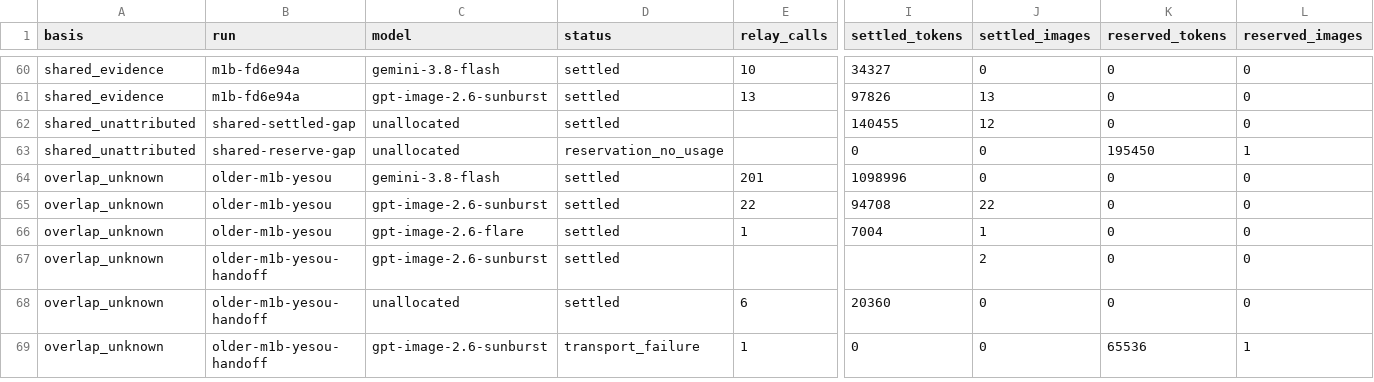
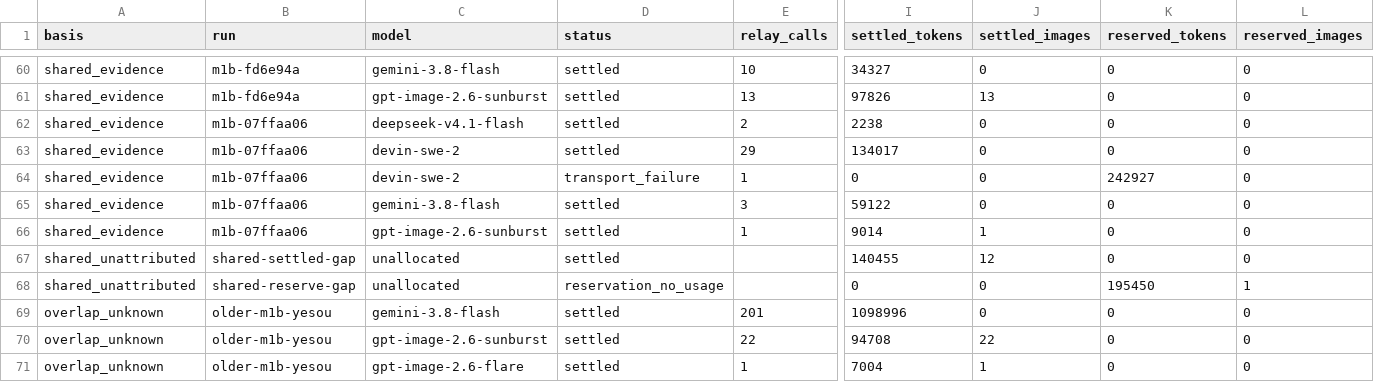
Before and after one commit to Yume2333/Novelive-dev, a CSV file: .workflow/evidence/usage-ledger/reconciled-ledger.csv, drawn as a sheet; only a part is shown, gaps mark what is left out; the shorter side is filled out with more unchanged rows; rows hold the shown columns only; the diff names each change by its address in the sheet, - before the commit and + after, or states it on an @@ line.

```diff
--- a/.workflow/evidence/usage-ledger/reconciled-ledger.csv
+++ b/.workflow/evidence/usage-ledger/reconciled-ledger.csv
+row 62: shared_evidence | m1b-07ffaa06 | deepseek-v4.1-flash | settled | 2 | 2238 | 0 | 0 | 0
+row 63: shared_evidence | m1b-07ffaa06 | devin-swe-2 | settled | 29 | 134017 | 0 | 0 | 0
+row 64: shared_evidence | m1b-07ffaa06 | devin-swe-2 | transport_failure | 1 | 0 | 0 | 242927 | 0
+row 65: shared_evidence | m1b-07ffaa06 | gemini-3.8-flash | settled | 3 | 59122 | 0 | 0 | 0
+row 66: shared_evidence | m1b-07ffaa06 | gpt-image-2.6-sunburst | settled | 1 | 9014 | 1 | 0 | 0
```
Also changed, not shown: 4 other files.
